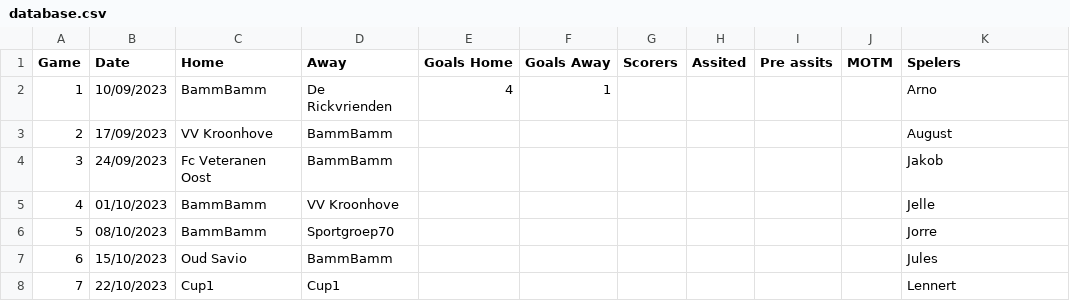
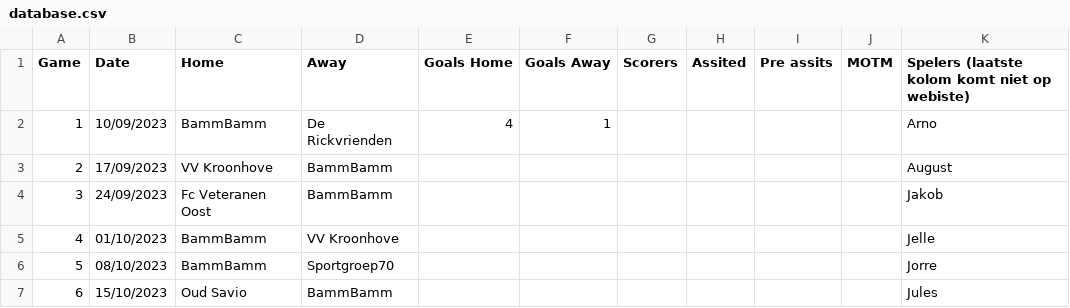
Before and after one commit to 01032213/website_bammbamm, a CSV file: Website_soccer_final/assets/database.csv, drawn as a sheet; only a part is shown; the shorter side is filled out with more unchanged rows.

Commit message:
Update database.csv
tekst over laatste kolom toegevoegd

```diff
--- a/Website_soccer_final/assets/database.csv
+++ b/Website_soccer_final/assets/database.csv
@@ -1,2 +1,2 @@
-Game,Date,Home,Away,Goals Home,Goals Away,Scorers,Assited,Pre assits,MOTM,Spelers
+Game,Date,Home,Away,Goals Home,Goals Away,Scorers,Assited,Pre assits,MOTM,Spelers (laatste kolom komt niet op webiste)
 1,10/09/2023,BammBamm,De Rickvrienden,4,1,,,,,Arno
```
